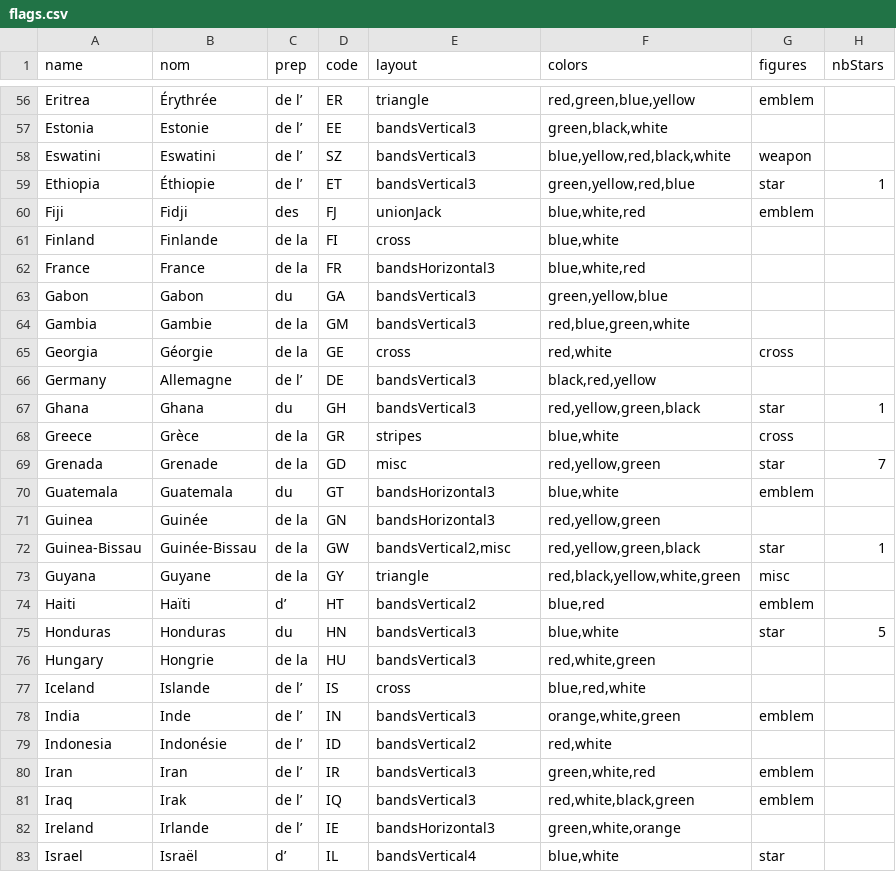
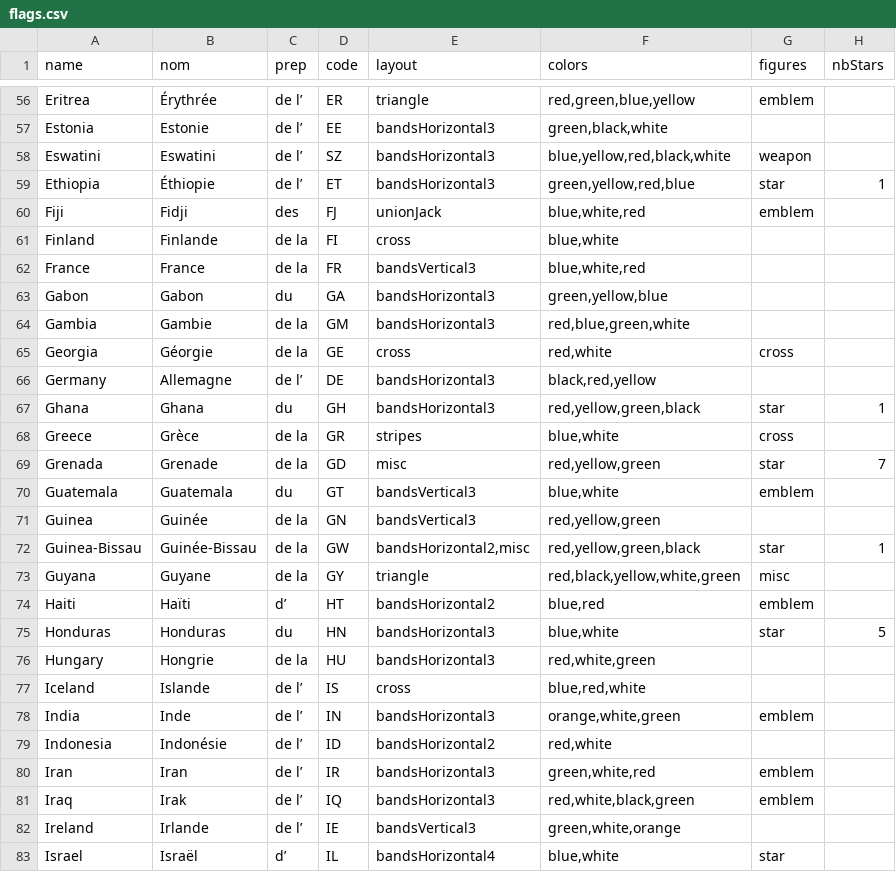
Before and after one commit to TomFevrier/flaginator, a CSV file: public/flags.csv, drawn as a sheet; only a part is shown, gaps mark what is left out; the diff covers the shown part only; the diff names each change by its address in the sheet, - before the commit and + after, or states it on an @@ line.

Commit message:
Inverting horizontal/vertical

```diff
--- a/public/flags.csv
+++ b/public/flags.csv
-E57:E59 (layout): bandsVertical3
+E57:E59 (layout): bandsHorizontal3
-E62 (layout): bandsHorizontal3
+E62 (layout): bandsVertical3
-E63:E64 (layout): bandsVertical3
+E63:E64 (layout): bandsHorizontal3
-E66:E67 (layout): bandsVertical3
+E66:E67 (layout): bandsHorizontal3
-E70:E71 (layout): bandsHorizontal3
+E70:E71 (layout): bandsVertical3
-E72 (layout): bandsVertical2,misc
+E72 (layout): bandsHorizontal2,misc
-E74 (layout): bandsVertical2
+E74 (layout): bandsHorizontal2
-E75:E76 (layout): bandsVertical3
+E75:E76 (layout): bandsHorizontal3
-E78 (layout): bandsVertical3
+E78 (layout): bandsHorizontal3
-E79 (layout): bandsVertical2
+E79 (layout): bandsHorizontal2
-E80:E81 (layout): bandsVertical3
+E80:E81 (layout): bandsHorizontal3
-E82 (layout): bandsHorizontal3
+E82 (layout): bandsVertical3
-E83 (layout): bandsVertical4
+E83 (layout): bandsHorizontal4
```
Also changed, not shown: 108 edited cells elsewhere in this file, 18 other files.
